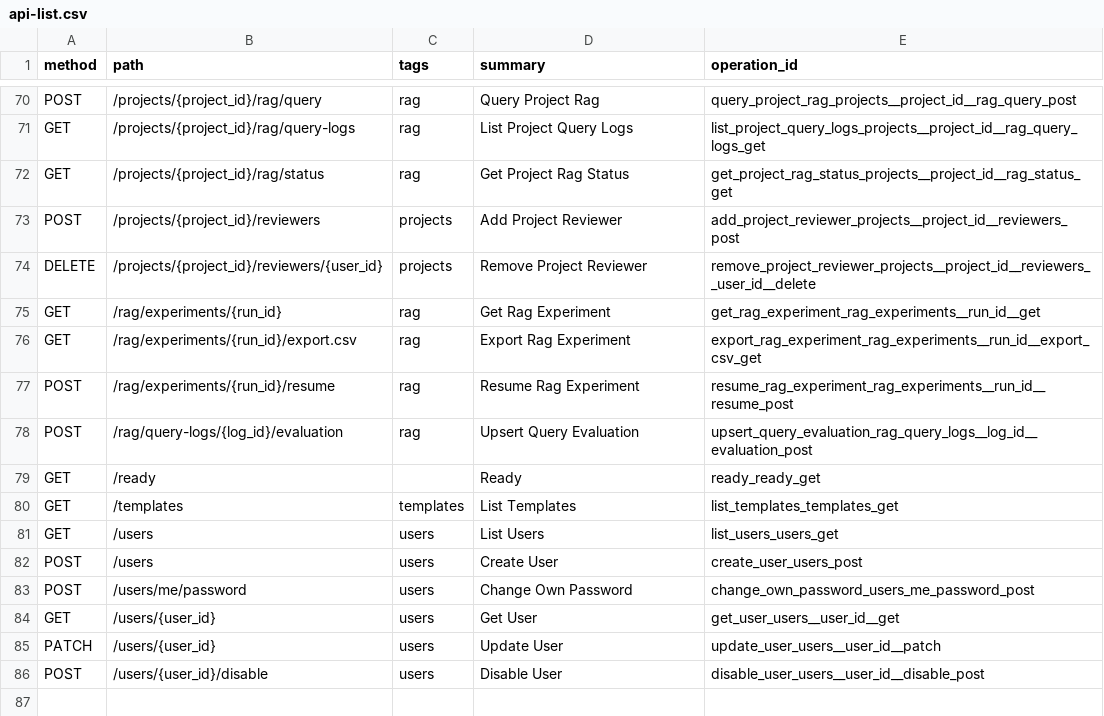
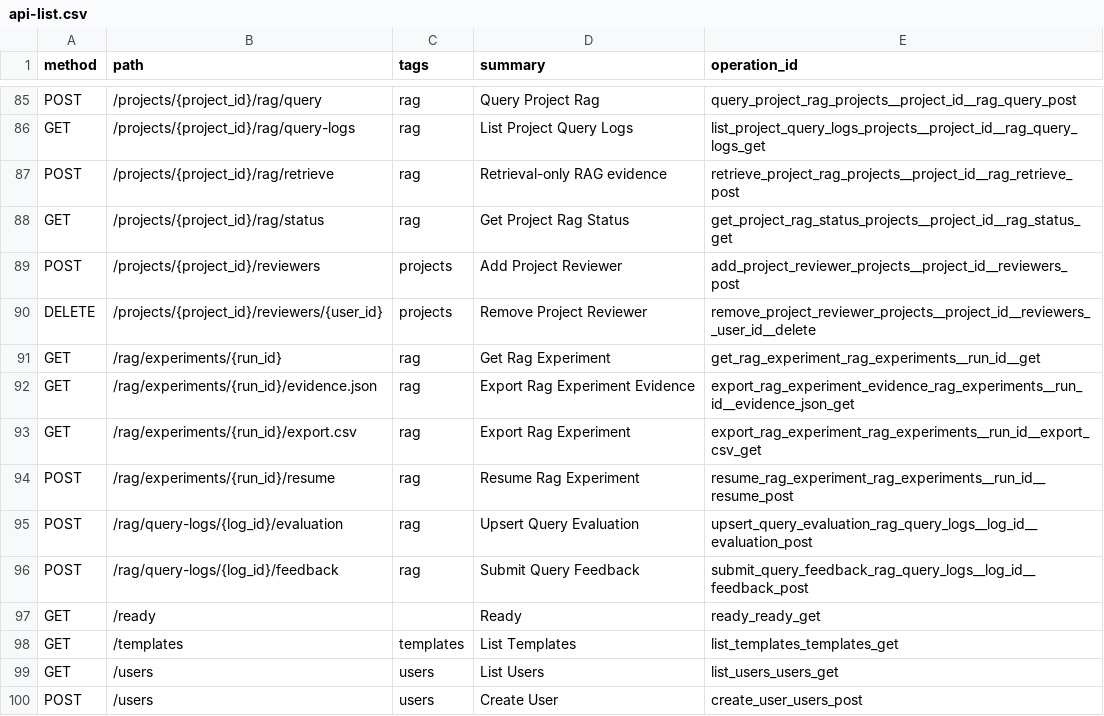
Before and after one commit to ARTISTA666/DianZiBiJi, a CSV file: docs/system-evidence/api-list.csv, drawn as a sheet; only a part is shown, gaps mark what is left out; the shorter side is filled out with more unchanged rows; the diff covers the shown part only.

Commit message:
[证据线] freeze final Rust runtime evidence

```diff
--- a/docs/system-evidence/api-list.csv
+++ b/docs/system-evidence/api-list.csv
@@ -71,2 +86,3 @@ POST,/projects/{project_id}/rag/query,rag,Query Project Rag,query_project_rag_pr
 GET,/projects/{project_id}/rag/query-logs,rag,List Project Query Logs,list_project_query_logs_projects__project_id__rag_query_logs_get
+POST,/projects/{project_id}/rag/retrieve,rag,Retrieval-only RAG evidence,retrieve_project_rag_projects__project_id__rag_retrieve_post
 GET,/projects/{project_id}/rag/status,rag,Get Project Rag Status,get_project_rag_status_projects__project_id__rag_status_get
@@ -75,2 +91,3 @@ DELETE,/projects/{project_id}/reviewers/{user_id},projects,Remove Project Review
 GET,/rag/experiments/{run_id},rag,Get Rag Experiment,get_rag_experiment_rag_experiments__run_id__get
+GET,/rag/experiments/{run_id}/evidence.json,rag,Export Rag Experiment Evidence,export_rag_experiment_evidence_rag_experiments__run_id__evidence_json_get
 GET,/rag/experiments/{run_id}/export.csv,rag,Export Rag Experiment,export_rag_experiment_rag_experiments__run_id__export_csv_get
@@ -78,2 +95,3 @@ POST,/rag/experiments/{run_id}/resume,rag,Resume Rag Experiment,resume_rag_exper
 POST,/rag/query-logs/{log_id}/evaluation,rag,Upsert Query Evaluation,upsert_query_evaluation_rag_query_logs__log_id__evaluation_post
+POST,/rag/query-logs/{log_id}/feedback,rag,Submit Query Feedback,submit_query_feedback_rag_query_logs__log_id__feedback_post
 GET,/ready,,Ready,ready_ready_get
```
Also changed, not shown: 15 added rows elsewhere in this file, 6 other files.
